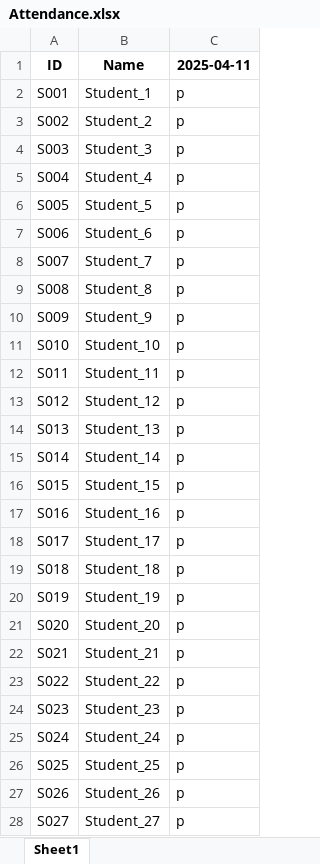
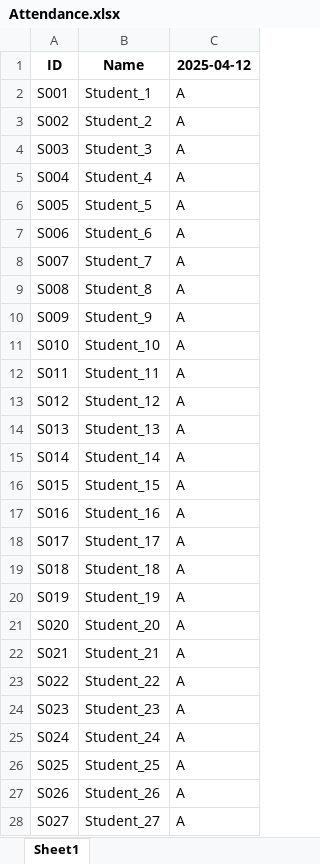
Before and after one commit to saurab-thapa/IA3-Python-Project, an Excel workbook: Attendance.xlsx, sheet Sheet1, drawn as a sheet; only a part is shown; values as stored, in another font and other column widths than the file's, no borders; the diff covers the shown part only; the diff names each change by its address in the sheet, - before the commit and + after, or states it on an @@ line.

```diff
--- a/Attendance.xlsx (sheet Sheet1)
+++ b/Attendance.xlsx (sheet Sheet1)
-C1: 2025-04-11
+C1: 2025-04-12
-C2:C28 (2025-04-12): p
+C2:C28 (2025-04-12): A
```
Also changed, not shown: 73 edited cells elsewhere in this sheet, 3 other files.
